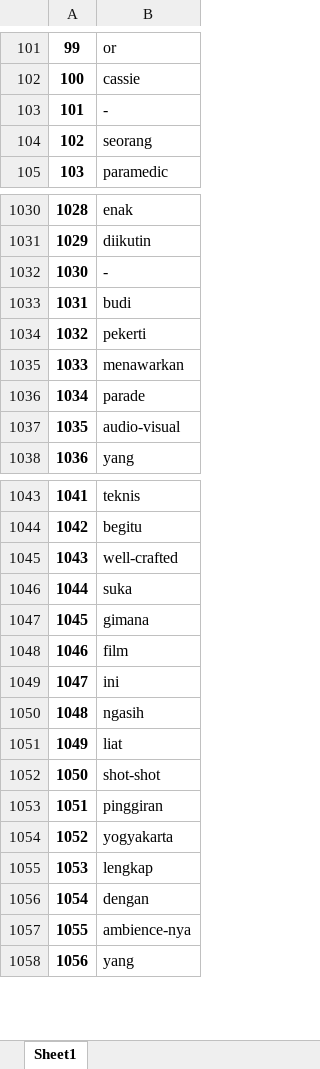
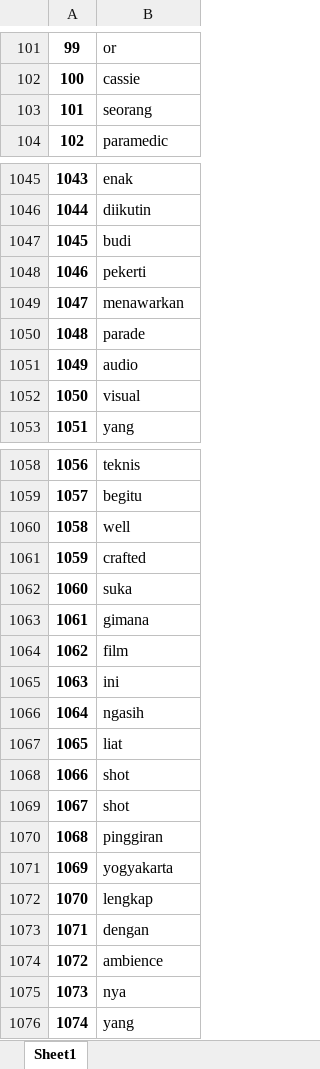
Before and after one commit to R-Damanhuri/Innermore-X, an Excel workbook: prepared-data/unltokens_test.xlsx, sheet Sheet1, drawn as a sheet; only a part is shown, gaps mark what is left out; values as stored, in another font and other column widths than the file's, no borders; removed rows and columns are numbered as before the commit, all else as after; the diff covers the shown part only; the diff names each change by its address in the sheet, - before the commit and + after, or states it on an @@ line.

```diff
--- a/prepared-data/unltokens_test.xlsx (sheet Sheet1)
+++ b/prepared-data/unltokens_test.xlsx (sheet Sheet1)
-row 103: 101 | -
@@ column A renumbered between rows 103 and 1625 @@
-row 1032: 1030 | -
-B1051: audio-visual
+B1051: audio
+row 1052: 1050 | visual
-B1060: well-crafted
+B1060: well
-B1061: suka
+B1061: crafted
+row 1062: 1060 | suka
-B1068: shot-shot
+B1068: shot
+row 1069: 1067 | shot
-B1074: ambience-nya
+B1074: ambience
+row 1075: 1073 | nya
```
Also changed, not shown: 36 added rows, 4 removed rows and 36 edited cells elsewhere in this sheet, prepared-data/unltokens_train.xlsx, prepared-data/unltokens_val.xlsx, 3 other files.
